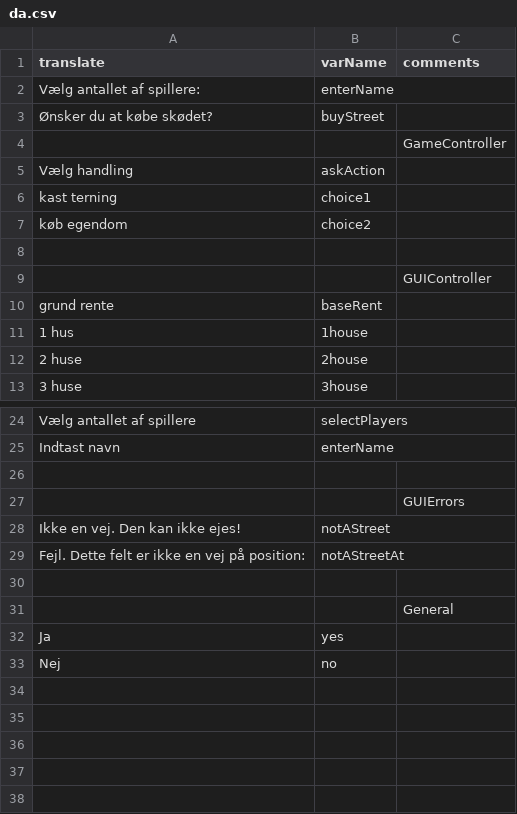
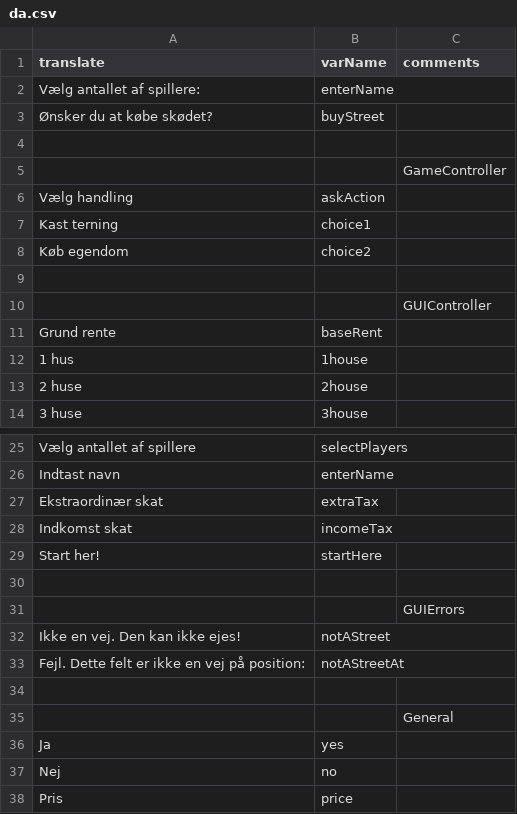
Before and after one commit to Greve2001/CDIO-final, a CSV file: src/main/resources/languages/da.csv, drawn as a sheet; only a part is shown, gaps mark what is left out.

```diff
--- a/src/main/resources/languages/da.csv
+++ b/src/main/resources/languages/da.csv
@@ -3,9 +3,10 @@ Vælg antallet af spillere: ,enterName
 Ønsker du at købe skødet? ,buyStreet
+
 ,,GameController
 Vælg handling,askAction
-kast terning,choice1
-køb egendom,choice2
+Kast terning,choice1
+Køb egendom,choice2
 
 ,,GUIController
-grund rente,baseRent
+Grund rente,baseRent
 1 hus,1house
@@ -25,2 +26,5 @@ Vælg antallet af spillere,selectPlayers
 Indtast navn,enterName
+Ekstraordinær skat,extraTax
+Indkomst skat,incomeTax
+Start her!,startHere
 
@@ -33 +37,2 @@ Ja,yes
 Nej,no
+Pris,price
```
Also changed, not shown: 4 other files.
